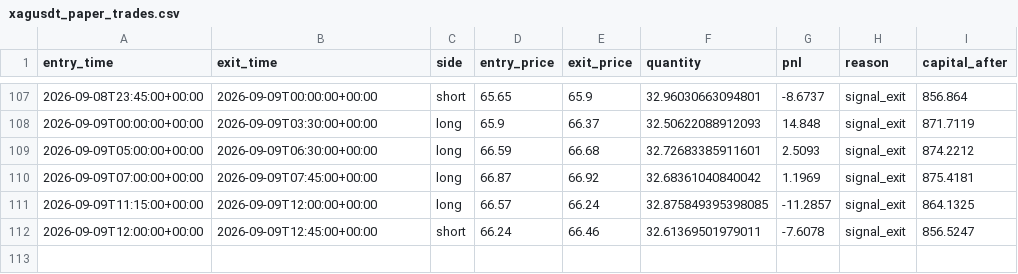
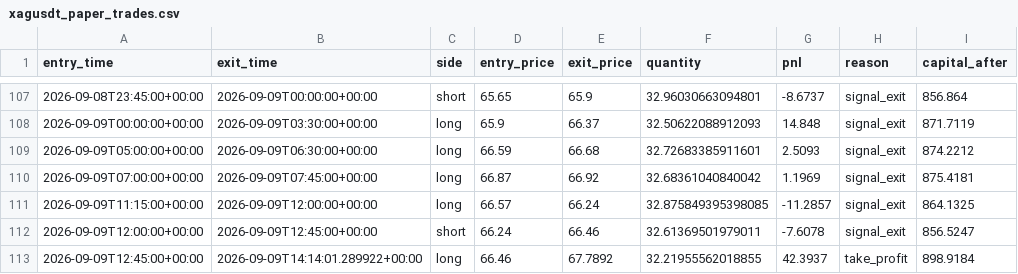
Before and after one commit to laluyadavreturn-dotcom/XAGUSDT-CCI-, a CSV file: xagusdt_paper_trades.csv, drawn as a sheet; only a part is shown, gaps mark what is left out; the diff names each change by its address in the sheet, - before the commit and + after, or states it on an @@ line.

```diff
--- a/xagusdt_paper_trades.csv
+++ b/xagusdt_paper_trades.csv
+row 113: 2026-09-09T12:45:00+00:00 | 2026-09-09T14:14:01.289922+00:00 | long | 66.46 | 67.7892 | 32.21955562018855 | 42.3937 | take_profit | 898.9184
```
Also changed, not shown: 1 other file.
